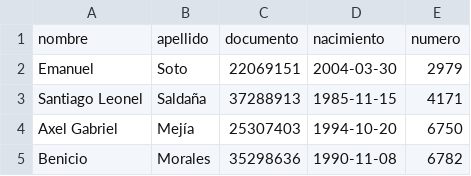
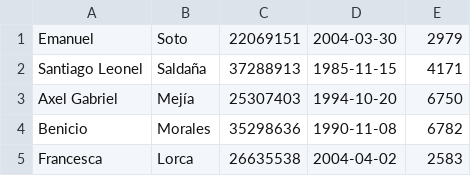
Before and after one commit to marg30/tp0-base, a CSV file: .data/agency-3.csv, drawn as a sheet; only a part is shown; the shorter side is filled out with more unchanged rows; the diff names each change by its address in the sheet, - before the commit and + after, or states it on an @@ line.

```diff
--- a/.data/agency-3.csv
+++ b/.data/agency-3.csv
-row 1: nombre | apellido | documento | nacimiento | numero
```
Also changed, not shown: .data/agency-4.csv, .data/agency-5.csv, 8 other files.
